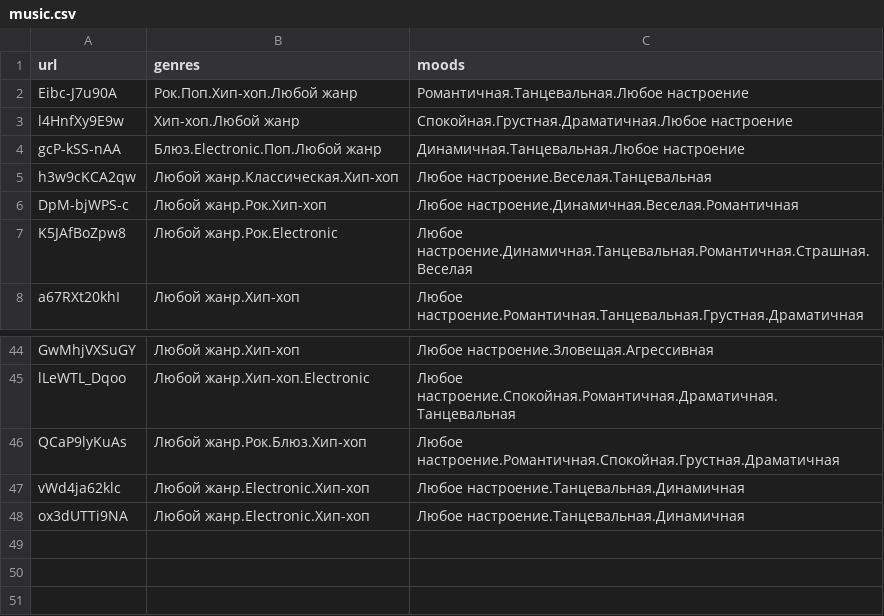
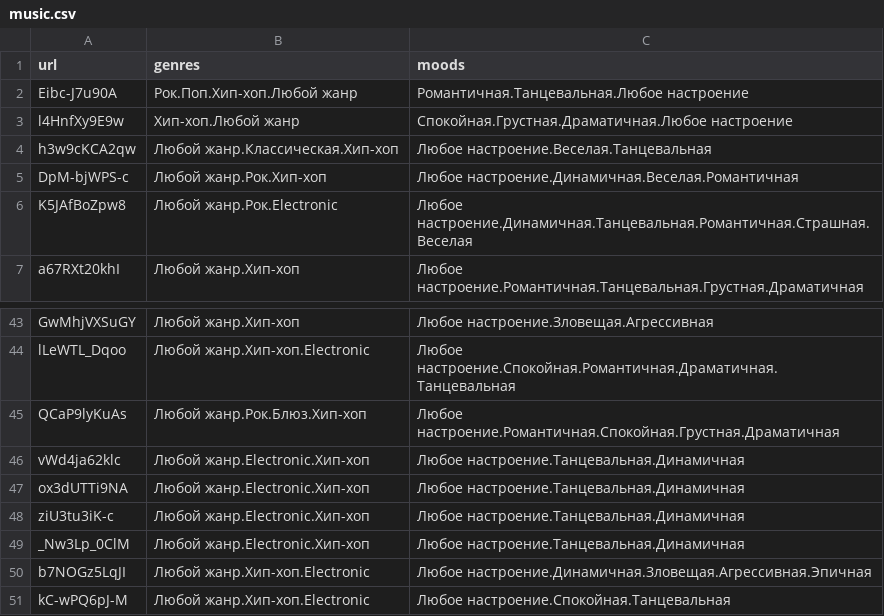
Before and after one commit to akabynda/YoutubeFreeBackgroundMusic, a CSV file: music.csv, drawn as a sheet; only a part is shown, gaps mark what is left out.

Commit message:
music update 03.05.2023 19:47

```diff
--- a/music.csv
+++ b/music.csv
@@ -3,3 +3,2 @@ Eibc-J7u90A,Рок.Поп.Хип-хоп.Любой жанр,Романтична
 l4HnfXy9E9w,Хип-хоп.Любой жанр,Спокойная.Грустная.Драматичная.Любое настроение
-gcP-kSS-nAA,Блюз.Electronic.Поп.Любой жанр,Динамичная.Танцевальная.Любое настроение
 h3w9cKCA2qw,Любой жанр.Классическая.Хип-хоп,Любое настроение.Веселая.Танцевальная
@@ -48 +47,5 @@ vWd4ja62klc,Любой жанр.Electronic.Хип-хоп,Любое настро
 ox3dUTTi9NA,Любой жанр.Electronic.Хип-хоп,Любое настроение.Танцевальная.Динамичная
+ziU3tu3iK-c,Любой жанр.Electronic.Хип-хоп,Любое настроение.Танцевальная.Динамичная
+_Nw3Lp_0ClM,Любой жанр.Electronic.Хип-хоп,Любое настроение.Танцевальная.Динамичная
+b7NOGz5LqJI,Любой жанр.Хип-хоп.Electronic,Любое настроение.Динамичная.Зловещая.Агрессивная.Эпичная
+kC-wPQ6pJ-M,Любой жанр.Хип-хоп.Electronic,Любое настроение.Спокойная.Танцевальная
```
